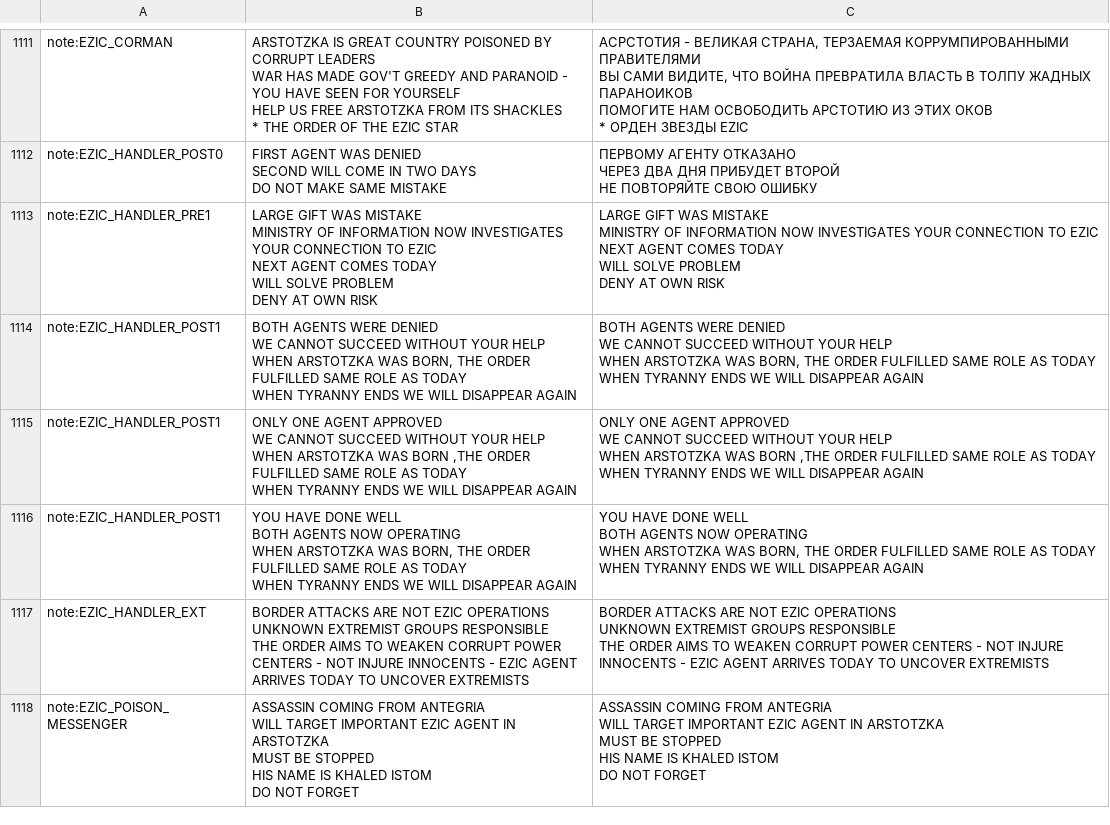
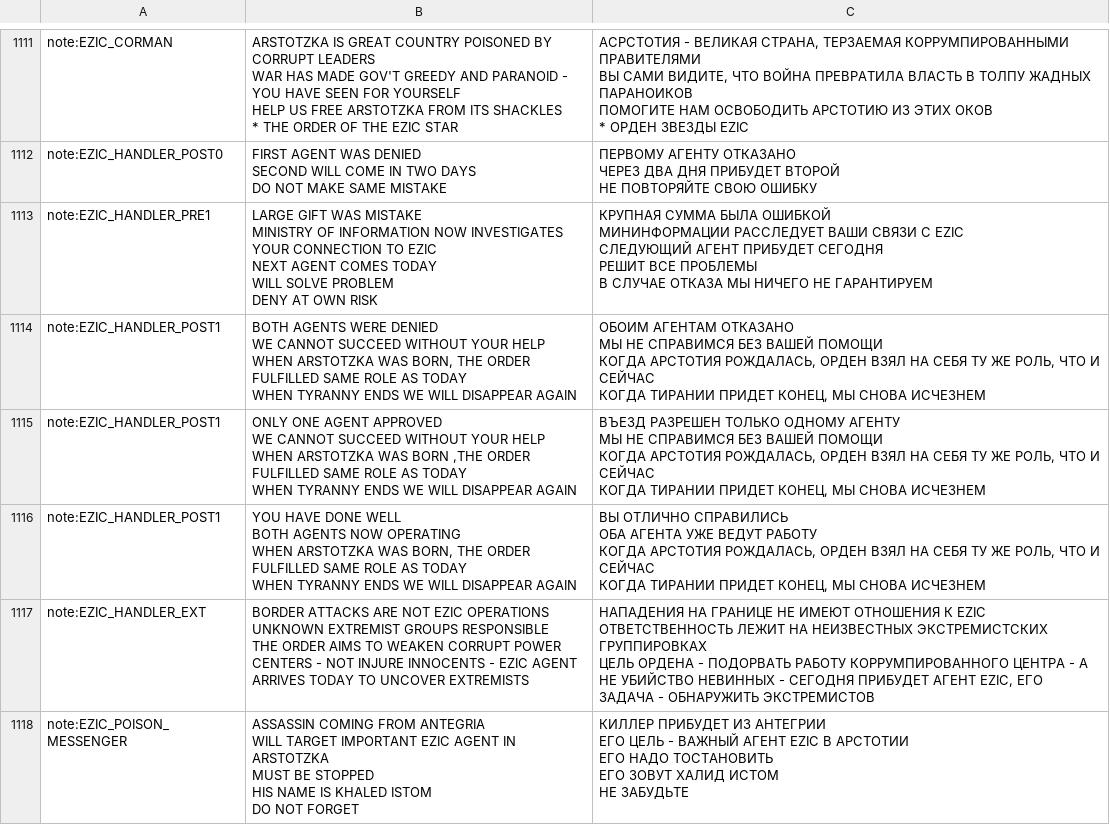
Before and after one commit to PapersPleaseLoc/Loc, a CSV file: ru.csv, drawn as a sheet; only a part is shown, gaps mark what is left out; the diff covers the shown part only.

Commit message:
Updates 54e7ef57-2cfb-4e54-bf64-e466a81c9f9f

```diff
--- a/ru.csv
+++ b/ru.csv
@@ -1611,83 +1611,83 @@ DO NOT MAKE SAME MISTAKE","ПЕРВОМУ АГЕНТУ ОТКАЗАНО
 НЕ ПОВТОРЯЙТЕ СВОЮ ОШИБКУ"
-"note:EZIC_HANDLER_PRE1","LARGE GIFT WAS MISTAKE
-
-MINISTRY OF INFORMATION NOW INVESTIGATES YOUR CONNECTION TO EZIC
-
-NEXT AGENT COMES TODAY
-
-WILL SOLVE PROBLEM
-
-DENY AT OWN RISK","LARGE GIFT WAS MISTAKE
-
-MINISTRY OF INFORMATION NOW INVESTIGATES YOUR CONNECTION TO EZIC
-
-NEXT AGENT COMES TODAY
-
-WILL SOLVE PROBLEM
-
-DENY AT OWN RISK"
-"note:EZIC_HANDLER_POST1","BOTH AGENTS WERE DENIED
-
-WE CANNOT SUCCEED WITHOUT YOUR HELP
-
-WHEN ARSTOTZKA WAS BORN, THE ORDER FULFILLED SAME ROLE AS TODAY
-
-WHEN TYRANNY ENDS WE WILL DISAPPEAR AGAIN","BOTH AGENTS WERE DENIED
-
-WE CANNOT SUCCEED WITHOUT YOUR HELP
-
-WHEN ARSTOTZKA WAS BORN, THE ORDER FULFILLED SAME ROLE AS TODAY
-
-WHEN TYRANNY ENDS WE WILL DISAPPEAR AGAIN"
-"note:EZIC_HANDLER_POST1","ONLY ONE AGENT APPROVED
-
-WE CANNOT SUCCEED WITHOUT YOUR HELP
-
-WHEN ARSTOTZKA WAS BORN ,THE ORDER FULFILLED SAME ROLE AS TODAY
-
-WHEN TYRANNY ENDS WE WILL DISAPPEAR AGAIN","ONLY ONE AGENT APPROVED
-
-WE CANNOT SUCCEED WITHOUT YOUR HELP
-
-WHEN ARSTOTZKA WAS BORN ,THE ORDER FULFILLED SAME ROLE AS TODAY
-
-WHEN TYRANNY ENDS WE WILL DISAPPEAR AGAIN"
-"note:EZIC_HANDLER_POST1","YOU HAVE DONE WELL
-
-BOTH AGENTS NOW OPERATING
-
-WHEN ARSTOTZKA WAS BORN, THE ORDER FULFILLED SAME ROLE AS TODAY
-
-WHEN TYRANNY ENDS WE WILL DISAPPEAR AGAIN","YOU HAVE DONE WELL
-
-BOTH AGENTS NOW OPERATING
-
-WHEN ARSTOTZKA WAS BORN, THE ORDER FULFILLED SAME ROLE AS TODAY
-
-WHEN TYRANNY ENDS WE WILL DISAPPEAR AGAIN"
-"note:EZIC_HANDLER_EXT","BORDER ATTACKS ARE NOT EZIC OPERATIONS
-
-UNKNOWN EXTREMIST GROUPS RESPONSIBLE
-
-THE ORDER AIMS TO WEAKEN CORRUPT POWER CENTERS - NOT INJURE INNOCENTS - EZIC AGENT ARRIVES TODAY TO UNCOVER EXTREMISTS","BORDER ATTACKS ARE NOT EZIC OPERATIONS
-
-UNKNOWN EXTREMIST GROUPS RESPONSIBLE
-
-THE ORDER AIMS TO WEAKEN CORRUPT POWER CENTERS - NOT INJURE INNOCENTS - EZIC AGENT ARRIVES TODAY TO UNCOVER EXTREMISTS"
-"note:EZIC_POISON_MESSENGER","ASSASSIN COMING FROM ANTEGRIA
-
-WILL TARGET IMPORTANT EZIC AGENT IN ARSTOTZKA
-
-MUST BE STOPPED
-
-HIS NAME IS KHALED ISTOM
-
-DO NOT FORGET","ASSASSIN COMING FROM ANTEGRIA
-
-WILL TARGET IMPORTANT EZIC AGENT IN ARSTOTZKA
-
-MUST BE STOPPED
-
-HIS NAME IS KHALED ISTOM
-
-DO NOT FORGET"
+"note:EZIC_HANDLER_PRE1","LARGE GIFT WAS MISTAKE
+
+MINISTRY OF INFORMATION NOW INVESTIGATES YOUR CONNECTION TO EZIC
+
+NEXT AGENT COMES TODAY
+
+WILL SOLVE PROBLEM
+
+DENY AT OWN RISK","КРУПНАЯ СУММА БЫЛА ОШИБКОЙ
+
+МИНИНФОРМАЦИИ РАССЛЕДУЕТ ВАШИ СВЯЗИ С EZIC
+
+СЛЕДУЮЩИЙ АГЕНТ ПРИБУДЕТ СЕГОДНЯ
+
+РЕШИТ ВСЕ ПРОБЛЕМЫ
+
+В СЛУЧАЕ ОТКАЗА МЫ НИЧЕГО НЕ ГАРАНТИРУЕМ"
+"note:EZIC_HANDLER_POST1","BOTH AGENTS WERE DENIED
+
+WE CANNOT SUCCEED WITHOUT YOUR HELP
+
+WHEN ARSTOTZKA WAS BORN, THE ORDER FULFILLED SAME ROLE AS TODAY
+
+WHEN TYRANNY ENDS WE WILL DISAPPEAR AGAIN","ОБОИМ АГЕНТАМ ОТКАЗАНО
+
+МЫ НЕ СПРАВИМСЯ БЕЗ ВАШЕЙ ПОМОЩИ
+
+КОГДА АРСТОТИЯ РОЖДАЛАСЬ, ОРДЕН ВЗЯЛ НА СЕБЯ ТУ ЖЕ РОЛЬ, ЧТО И СЕЙЧАС
+
+КОГДА ТИРАНИИ ПРИДЕТ КОНЕЦ, МЫ СНОВА ИСЧЕЗНЕМ"
+"note:EZIC_HANDLER_POST1","ONLY ONE AGENT APPROVED
+
+WE CANNOT SUCCEED WITHOUT YOUR HELP
+
+WHEN ARSTOTZKA WAS BORN ,THE ORDER FULFILLED SAME ROLE AS TODAY
+
+WHEN TYRANNY ENDS WE WILL DISAPPEAR AGAIN","ВЪЕЗД РАЗРЕШЕН ТОЛЬКО ОДНОМУ АГЕНТУ
+
+МЫ НЕ СПРАВИМСЯ БЕЗ ВАШЕЙ ПОМОЩИ
+
+КОГДА АРСТОТИЯ РОЖДАЛАСЬ, ОРДЕН ВЗЯЛ НА СЕБЯ ТУ ЖЕ РОЛЬ, ЧТО И СЕЙЧАС
+
+КОГДА ТИРАНИИ ПРИДЕТ КОНЕЦ, МЫ СНОВА ИСЧЕЗНЕМ"
+"note:EZIC_HANDLER_POST1","YOU HAVE DONE WELL
+
+BOTH AGENTS NOW OPERATING
+
+WHEN ARSTOTZKA WAS BORN, THE ORDER FULFILLED SAME ROLE AS TODAY
+
+WHEN TYRANNY ENDS WE WILL DISAPPEAR AGAIN","ВЫ ОТЛИЧНО СПРАВИЛИСЬ
+
+ОБА АГЕНТА УЖЕ ВЕДУТ РАБОТУ
+
+КОГДА АРСТОТИЯ РОЖДАЛАСЬ, ОРДЕН ВЗЯЛ НА СЕБЯ ТУ ЖЕ РОЛЬ, ЧТО И СЕЙЧАС
+
+КОГДА ТИРАНИИ ПРИДЕТ КОНЕЦ, МЫ СНОВА ИСЧЕЗНЕМ"
+"note:EZIC_HANDLER_EXT","BORDER ATTACKS ARE NOT EZIC OPERATIONS
+
+UNKNOWN EXTREMIST GROUPS RESPONSIBLE
+
+THE ORDER AIMS TO WEAKEN CORRUPT POWER CENTERS - NOT INJURE INNOCENTS - EZIC AGENT ARRIVES TODAY TO UNCOVER EXTREMISTS","НАПАДЕНИЯ НА ГРАНИЦЕ НЕ ИМЕЮТ ОТНОШЕНИЯ К EZIC
+
+ОТВЕТСТВЕННОСТЬ ЛЕЖИТ НА НЕИЗВЕСТНЫХ ЭКСТРЕМИСТСКИХ ГРУППИРОВКАХ
+
+ЦЕЛЬ ОРДЕНА - ПОДОРВАТЬ РАБОТУ КОРРУМПИРОВАННОГО ЦЕНТРА - А НЕ УБИЙСТВО НЕВИННЫХ - СЕГОДНЯ ПРИБУДЕТ АГЕНТ EZIC, ЕГО ЗАДАЧА - ОБНАРУЖИТЬ ЭКСТРЕМИСТОВ"
+"note:EZIC_POISON_MESSENGER","ASSASSIN COMING FROM ANTEGRIA
+
+WILL TARGET IMPORTANT EZIC AGENT IN ARSTOTZKA
+
+MUST BE STOPPED
+
+HIS NAME IS KHALED ISTOM
+
+DO NOT FORGET","КИЛЛЕР ПРИБУДЕТ ИЗ АНТЕГРИИ
+
+ЕГО ЦЕЛЬ - ВАЖНЫЙ АГЕНТ EZIC В АРСТОТИИ
+
+ЕГО НАДО ТОСТАНОВИТЬ
+
+ЕГО ЗОВУТ ХАЛИД ИСТОМ
+
+НЕ ЗАБУДЬТЕ"
```
Also changed, not shown: 6 edited cells elsewhere in this file.
